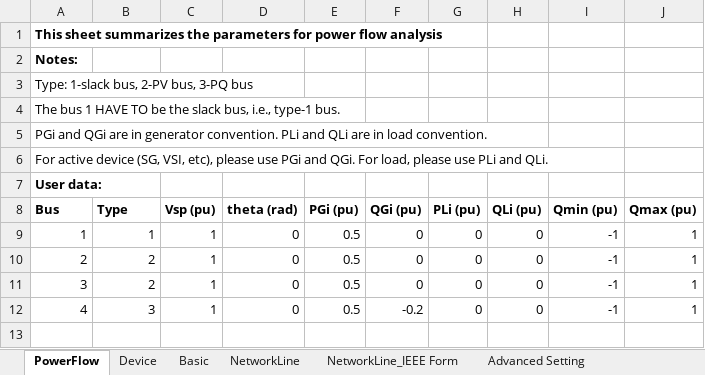
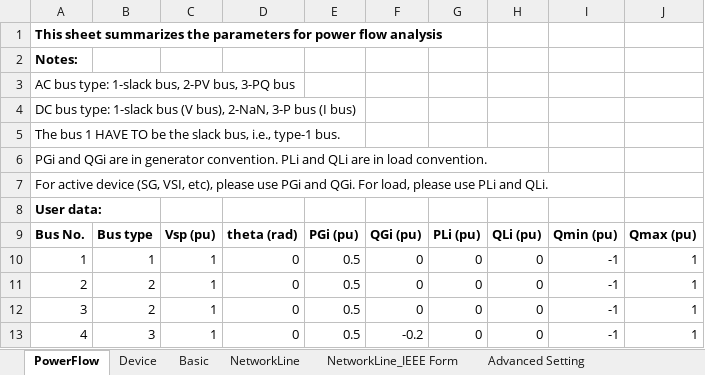
Before and after one commit to Future-Power-Networks/Simplus-Grid-Tool, an Excel workbook: UserData.xlsx, sheet PowerFlow, drawn as a sheet; values as stored, in another font and other column widths than the file's, no borders; addresses are those after the commit; the diff names each change by its address in the sheet, - before the commit and + after, or states it on an @@ line.

```diff
--- a/UserData.xlsx (sheet PowerFlow)
+++ b/UserData.xlsx (sheet PowerFlow)
-A3: Type: 1-slack bus, 2-PV bus, 3-PQ bus
+A3: AC bus type: 1-slack bus, 2-PV bus, 3-PQ bus
+row 4: DC bus type: 1-slack bus (V bus), 2-NaN, 3-P bus (I bus)
-A9: Bus
+A9: Bus No.
-B9: Type
+B9: Bus type
```
Also changed, not shown: sheet Device, sheet NetworkLine_IEEE Form, Examples/paper_participation/ModalConfig.xlsx, Examples/paper_port/PortCoupling_IEEE14Bus.xlsx, 11 other files.
